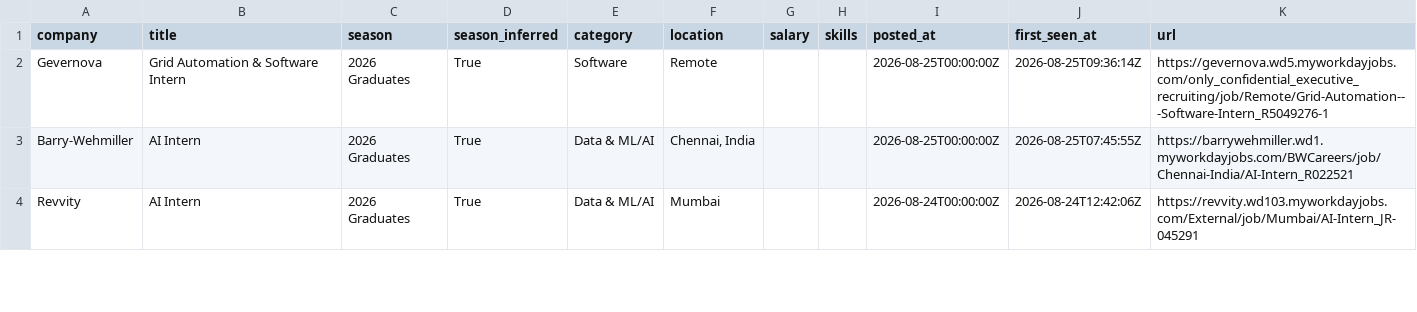
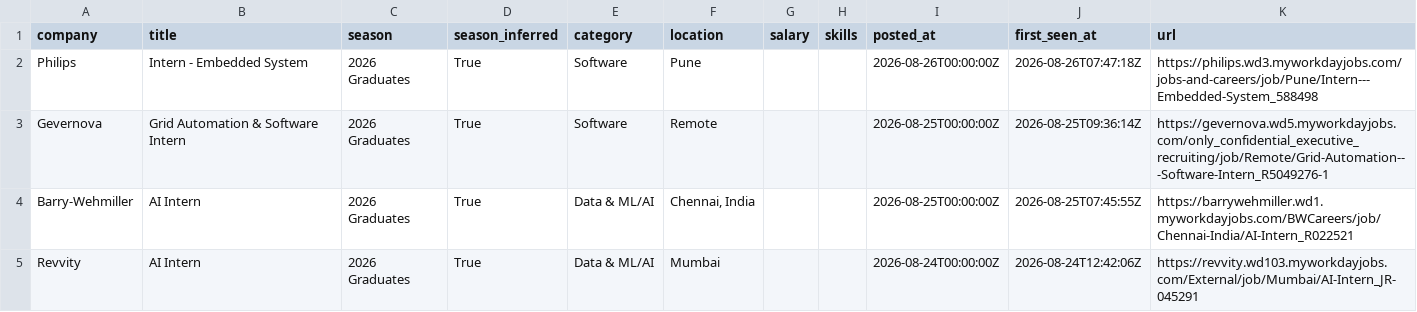
Before and after one commit to Smeerdev/Job-finder-agent, a CSV file: data/internships.csv, drawn as a sheet; only a part is shown; the diff names each change by its address in the sheet, - before the commit and + after, or states it on an @@ line.

Commit message:
chore: update internships (2026-08-26 07:47 UTC)

```diff
--- a/data/internships.csv
+++ b/data/internships.csv
+row 2: Philips | Intern - Embedded System | 2026 Graduates | True | Software | Pune |  |  | 2026-08-26T00:00:00Z | 2026-08-26T07:47:18Z | https://philips.wd3.myworkdayjobs.com/jobs-and-careers/job/Pune/Intern---Embedded-System_588498
```
Also changed, not shown: 13 other files.
